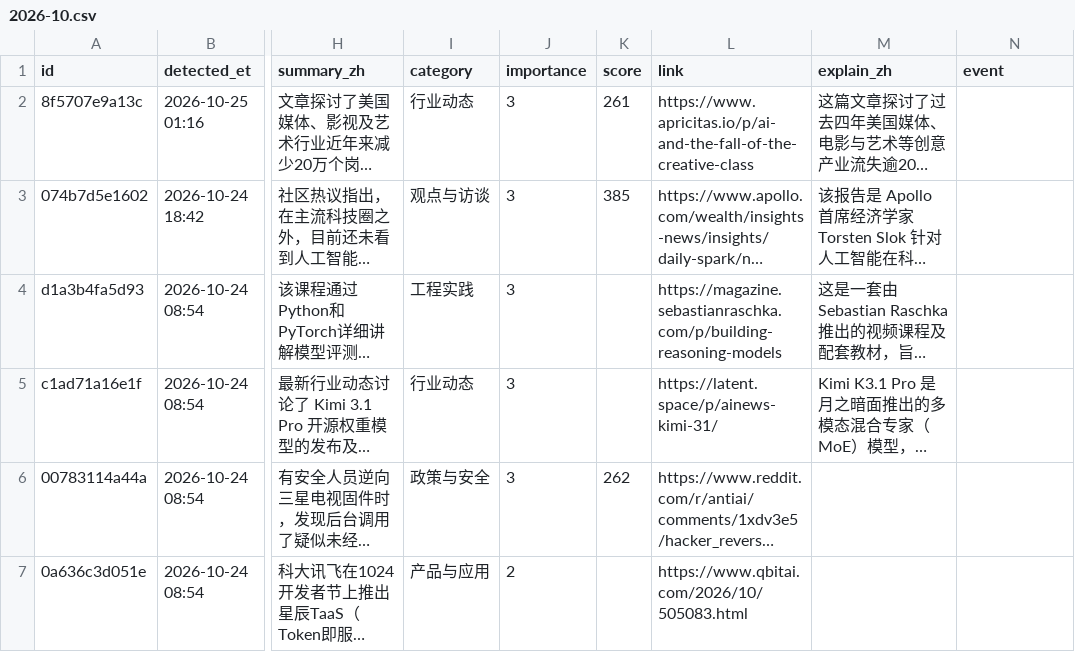
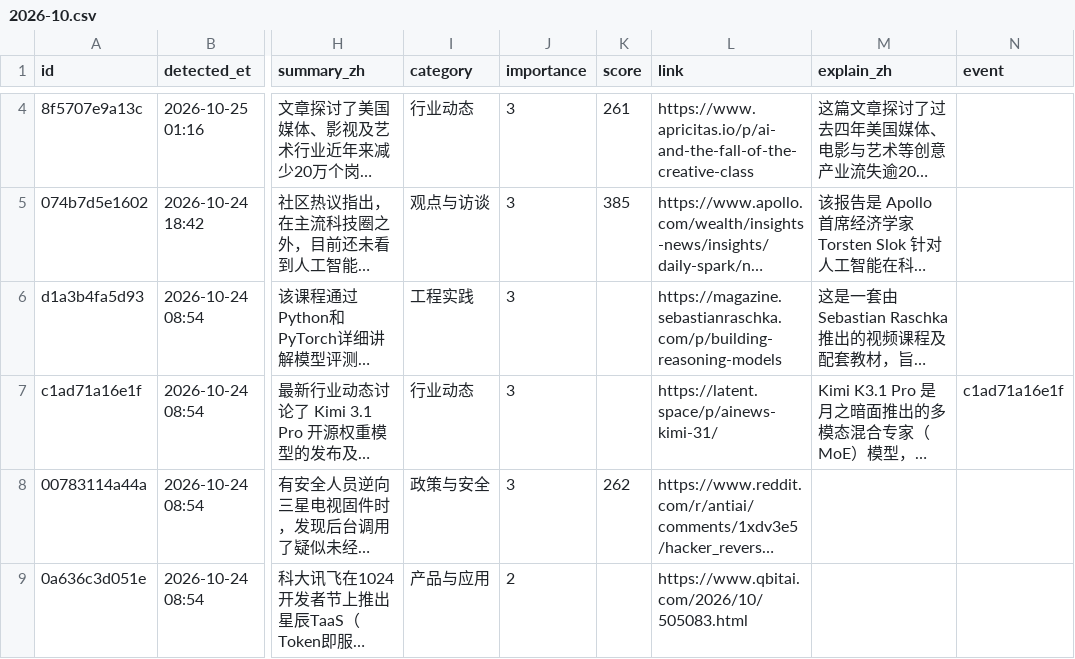
Before and after one commit to jiandewu/ai-frontier-digest, a CSV file: data/items/2026/2026-10.csv, drawn as a sheet; only a part is shown, gaps mark what is left out; long unchanged cells end in …; addresses are those after the commit; the diff covers the shown part only; the diff names each change by its address in the sheet, - before the commit and + after, or states it on an @@ line.

```diff
--- a/data/items/2026/2026-10.csv
+++ b/data/items/2026/2026-10.csv
-N7 (event): (empty)
+N7 (event): c1ad71a16e1f
```
Also changed, not shown: 2 added rows elsewhere in this file, 3 other files.
